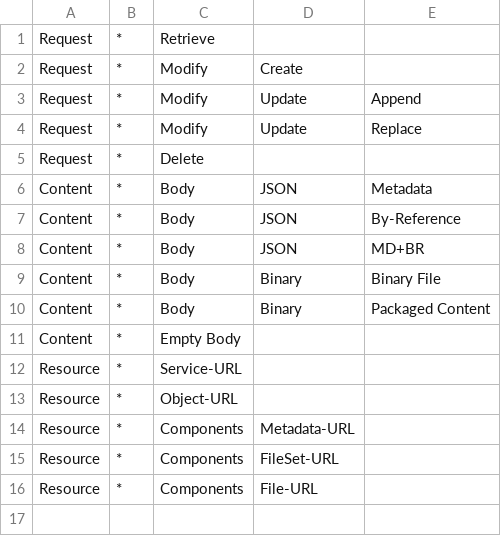
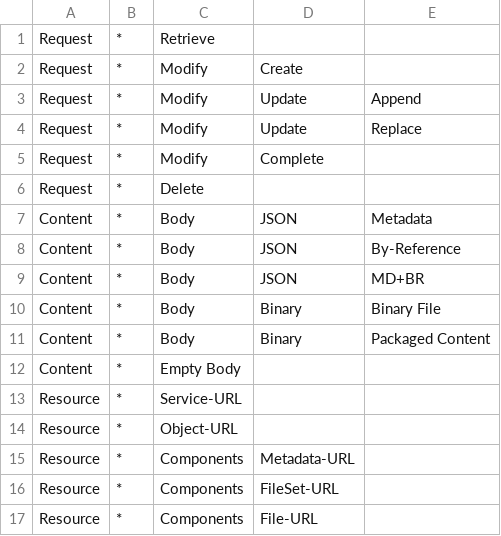
Before and after one commit to swordapp/swordv3, a CSV file: src/tables/reqs_hierarchy.csv, drawn as a sheet; the diff names each change by its address in the sheet, - before the commit and + after, or states it on an @@ line.

```diff
--- a/src/tables/reqs_hierarchy.csv
+++ b/src/tables/reqs_hierarchy.csv
+row 5: Request | * | Modify | Complete
```
Also changed, not shown: src/tables/references.csv, src/tables/requirements.csv, 17 other files.
